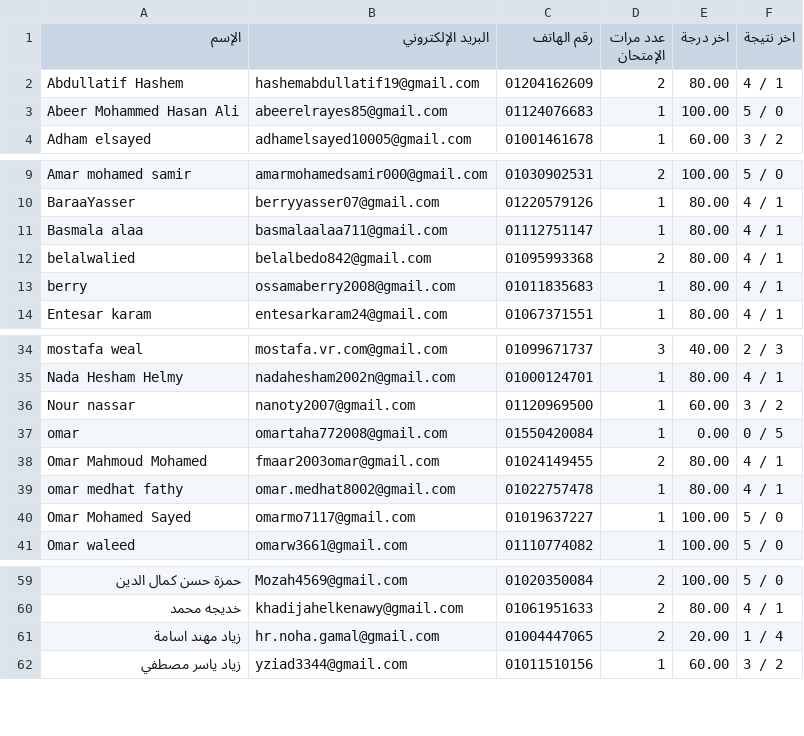
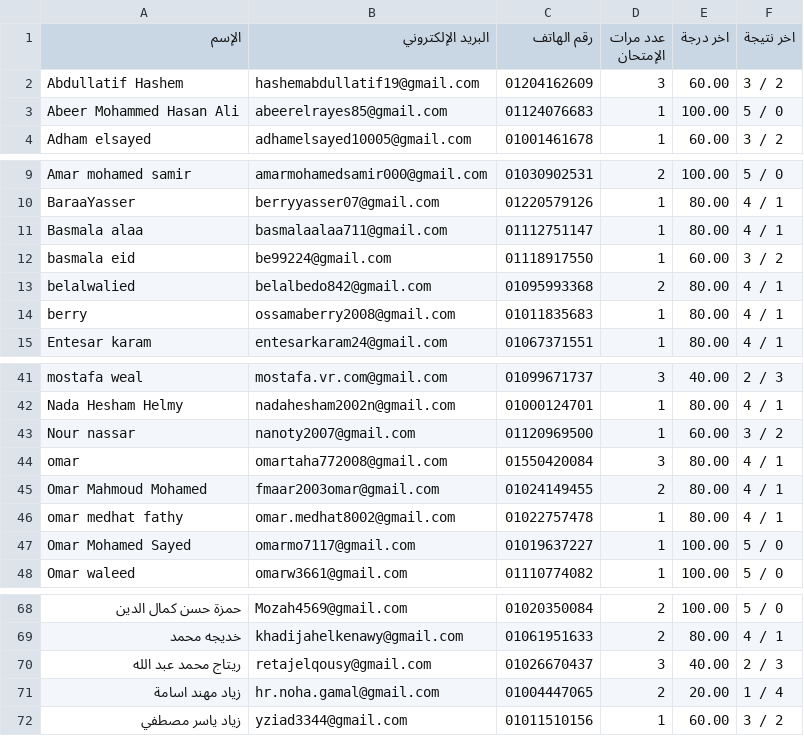
Before and after one commit to Harvovich/Marks-csv, a CSV file: 2lit.csv, drawn as a sheet; only a part is shown, gaps mark what is left out; the diff covers the shown part only.

```diff
--- a/2lit.csv
+++ b/2lit.csv
@@ -1,3 +1,3 @@
 "اﻹسم","البريد اﻹلكتروني","رقم الهاتف","عدد مرات الإمتحان","اخر درجة","اخر نتيجة"
-"Abdullatif Hashem","hashemabdullatif19@gmail.com","01204162609","2","80.00","4 / 1"
+"Abdullatif Hashem","hashemabdullatif19@gmail.com","01204162609","3","60.00","3 / 2"
 "Abeer Mohammed Hasan Ali","abeerelrayes85@gmail.com","01124076683","1","100.00","5 / 0"
@@ -11,2 +11,3 @@
 "Basmala alaa","basmalaalaa711@gmail.com","01112751147","1","80.00","4 / 1"
+"basmala eid","be99224@gmail.com","01118917550","1","60.00","3 / 2"
 "belalwalied","belalbedo842@gmail.com","01095993368","2","80.00","4 / 1"
@@ -36,3 +43,3 @@
 "Nour nassar","nanoty2007@gmail.com","01120969500","1","60.00","3 / 2"
-"omar","omartaha772008@gmail.com","01550420084","1","0.00","0 / 5"
+"omar","omartaha772008@gmail.com","01550420084","3","80.00","4 / 1"
 "Omar Mahmoud Mohamed","fmaar2003omar@gmail.com","01024149455","2","80.00","4 / 1"
@@ -60,2 +69,3 @@
 "خديجه محمد","khadijahelkenawy@gmail.com","01061951633","2","80.00","4 / 1"
+"ريتاج محمد عبد الله","retajelqousy@gmail.com","01026670437","3","40.00","2 / 3"
 "زياد مهند اسامة","hr.noha.gamal@gmail.com","01004447065","2","20.00","1 / 4"
```
Also changed, not shown: 8 added rows and 4 edited cells elsewhere in this file.
